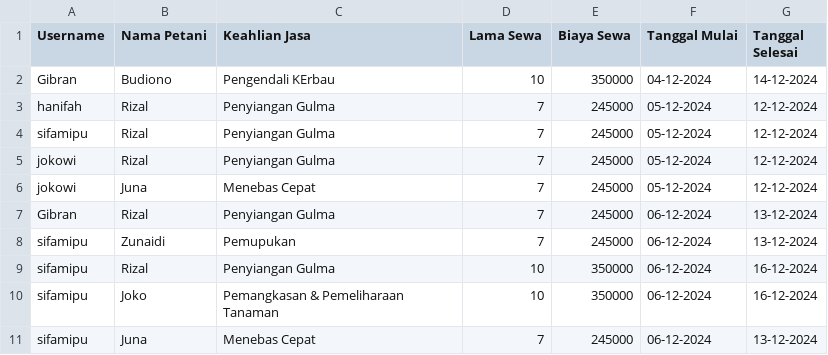
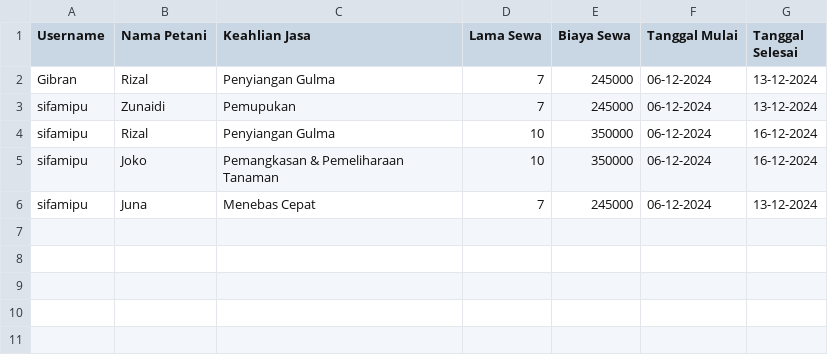
Before and after one commit to fhmptrdnd/project_kel5, a CSV file: riwayat_pembelian.csv, drawn as a sheet.

```diff
--- a/riwayat_pembelian.csv
+++ b/riwayat_pembelian.csv
@@ -1,7 +1,2 @@
 Username,Nama Petani,Keahlian Jasa,Lama Sewa,Biaya Sewa,Tanggal Mulai,Tanggal Selesai
-Gibran,Budiono,Pengendali KErbau,10,350000,04-12-2024,14-12-2024
-hanifah,Rizal,Penyiangan Gulma,7,245000,05-12-2024,12-12-2024
-sifamipu,Rizal,Penyiangan Gulma,7,245000,05-12-2024,12-12-2024
-jokowi,Rizal,Penyiangan Gulma,7,245000,05-12-2024,12-12-2024
-jokowi,Juna,Menebas Cepat,7,245000,05-12-2024,12-12-2024
 Gibran,Rizal,Penyiangan Gulma,7,245000,06-12-2024,13-12-2024
```
Also changed, not shown: 1 other file.
